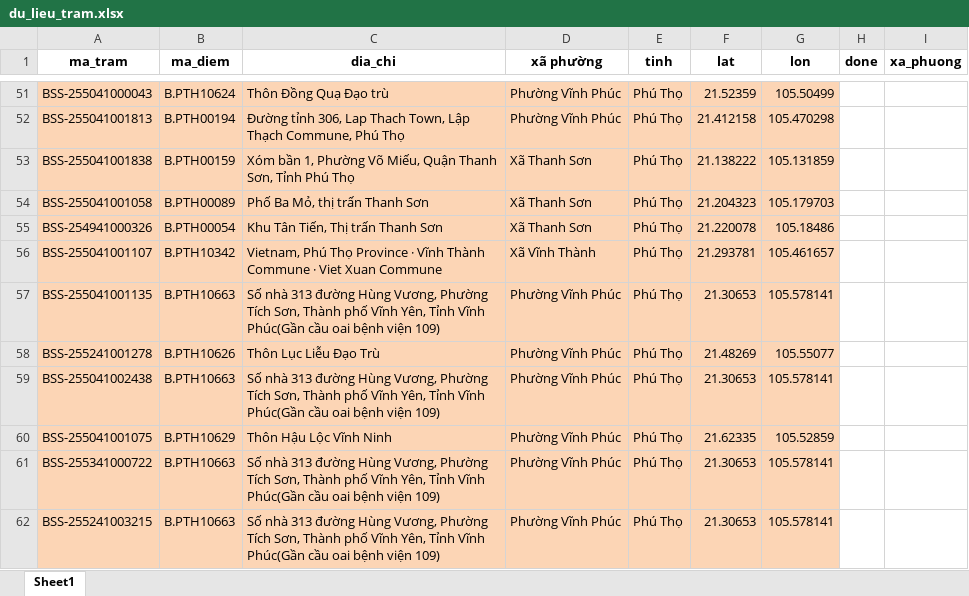
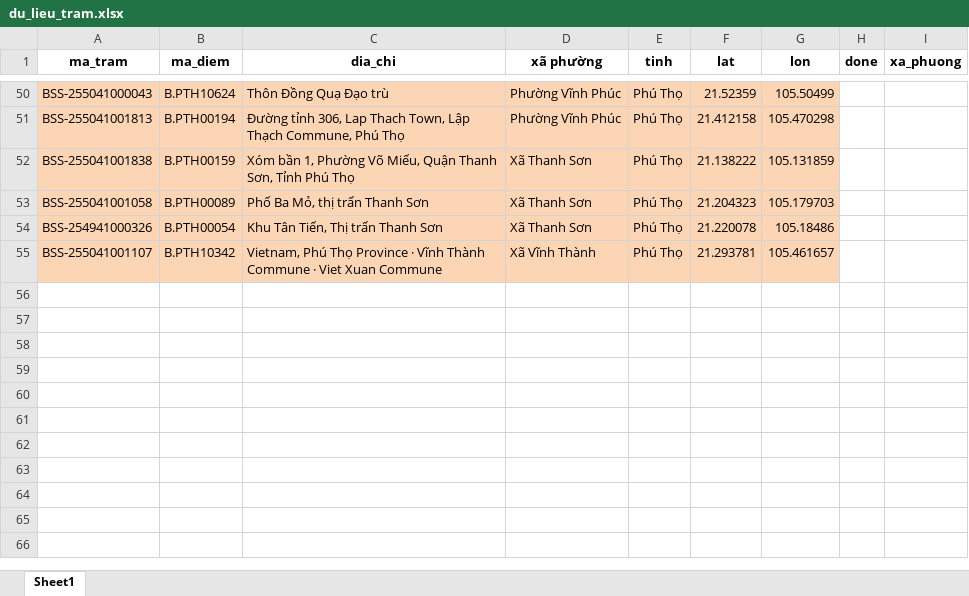
Before and after one commit to hthanhson/Demo, an Excel workbook: du_lieu_tram.xlsx, sheet Sheet1, drawn as a sheet; only a part is shown, gaps mark what is left out; values as stored, in another font and other column widths than the file's, no borders; the diff covers the shown part only; the diff names each change by its address in the sheet, - before the commit and + after, or states it on an @@ line.

Commit message:
msss

```diff
--- a/du_lieu_tram.xlsx (sheet Sheet1)
+++ b/du_lieu_tram.xlsx (sheet Sheet1)
-row 57: BSS-255041001135 | B.PTH10663 | Số nhà 313 đường Hùng Vương, Phường Tích Sơn, Thành phố Vĩnh Yên, Tỉnh Vĩnh Phúc(Gần cầu oai bệnh viện 109) | Phường Vĩnh Phúc | Phú Thọ | 21.30653 | 105.578141
-row 58: BSS-255241001278 | B.PTH10626 | Thôn Lục Liễu Đạo Trù | Phường Vĩnh Phúc | Phú Thọ | 21.48269 | 105.55077
-row 59: BSS-255041002438 | B.PTH10663 | Số nhà 313 đường Hùng Vương, Phường Tích Sơn, Thành phố Vĩnh Yên, Tỉnh Vĩnh Phúc(Gần cầu oai bệnh viện 109) | Phường Vĩnh Phúc | Phú Thọ | 21.30653 | 105.578141
-row 60: BSS-255041001075 | B.PTH10629 | Thôn Hậu Lộc Vĩnh Ninh | Phường Vĩnh Phúc | Phú Thọ | 21.62335 | 105.52859
-row 61: BSS-255341000722 | B.PTH10663 | Số nhà 313 đường Hùng Vương, Phường Tích Sơn, Thành phố Vĩnh Yên, Tỉnh Vĩnh Phúc(Gần cầu oai bệnh viện 109) | Phường Vĩnh Phúc | Phú Thọ | 21.30653 | 105.578141
-row 62: BSS-255241003215 | B.PTH10663 | Số nhà 313 đường Hùng Vương, Phường Tích Sơn, Thành phố Vĩnh Yên, Tỉnh Vĩnh Phúc(Gần cầu oai bệnh viện 109) | Phường Vĩnh Phúc | Phú Thọ | 21.30653 | 105.578141
```
Also changed, not shown: 7 removed rows and 56 edited cells elsewhere in this sheet.
